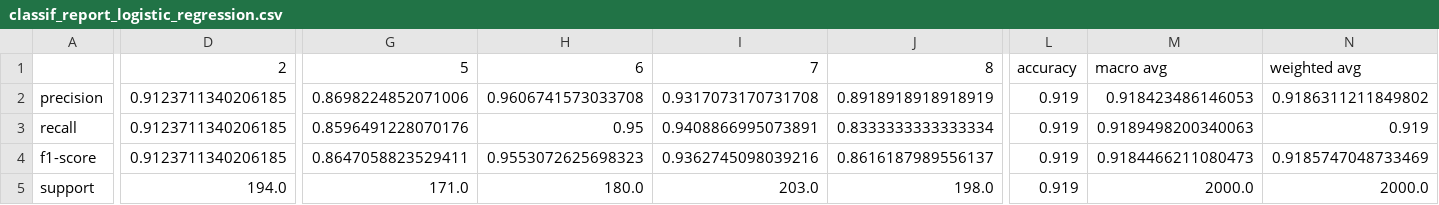
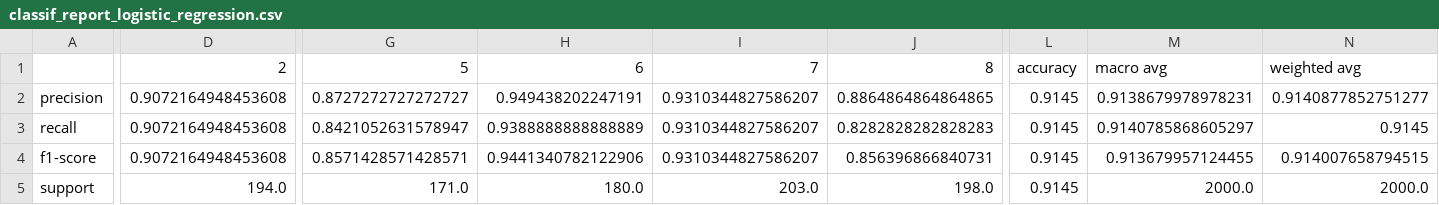
Before and after one commit to emiltj/cds-visual-exam, a CSV file: assignment_4/out/classif_report_logistic_regression.csv, drawn as a sheet; only a part is shown, gaps mark what is left out; the diff covers the shown part only; the diff names each change by its address in the sheet, - before the commit and + after, or states it on an @@ line.

```diff
--- a/assignment_4/out/classif_report_logistic_regression.csv
+++ b/assignment_4/out/classif_report_logistic_regression.csv
-D2:D4: 0.9123711340206185
+D2:D4: 0.9072164948453608
-G2: 0.8698224852071006
+G2: 0.8727272727272727
-H2: 0.9606741573033708
+H2: 0.949438202247191
-I2: 0.9317073170731708
+I2: 0.9310344827586207
-J2: 0.8918918918918919
+J2: 0.8864864864864865
-L2:L5: 0.919
+L2:L5: 0.9145
-M2: 0.918423486146053
+M2: 0.9138679978978231
-N2: 0.9186311211849802
+N2: 0.9140877852751277
-G3: 0.8596491228070176
+G3: 0.8421052631578947
-H3: 0.95
+H3: 0.9388888888888889
-I3: 0.9408866995073891
+I3: 0.9310344827586207
-J3: 0.8333333333333334
+J3: 0.8282828282828283
-M3: 0.9189498200340063
+M3: 0.9140785868605297
-N3: 0.919
+N3: 0.9145
-G4: 0.8647058823529411
+G4: 0.8571428571428571
-H4: 0.9553072625698323
+H4: 0.9441340782122906
-I4: 0.9362745098039216
+I4: 0.9310344827586207
-J4: 0.8616187989556137
+J4: 0.856396866840731
-M4: 0.9184466211080473
+M4: 0.913679957124455
-N4: 0.9185747048733469
+N4: 0.914007658794515
```
Also changed, not shown: 6 edited cells elsewhere in this file, assignment_4/out/classif_report_neural_networks.csv, assignment_5/out/LeNet_classification_report.csv, 35 other files.
